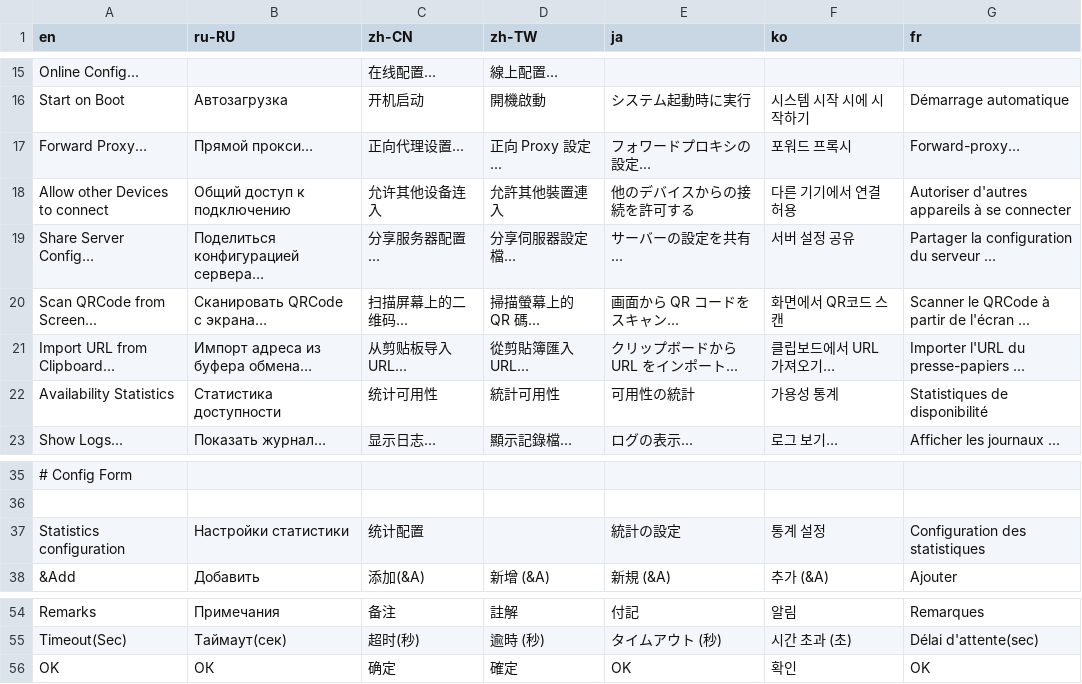
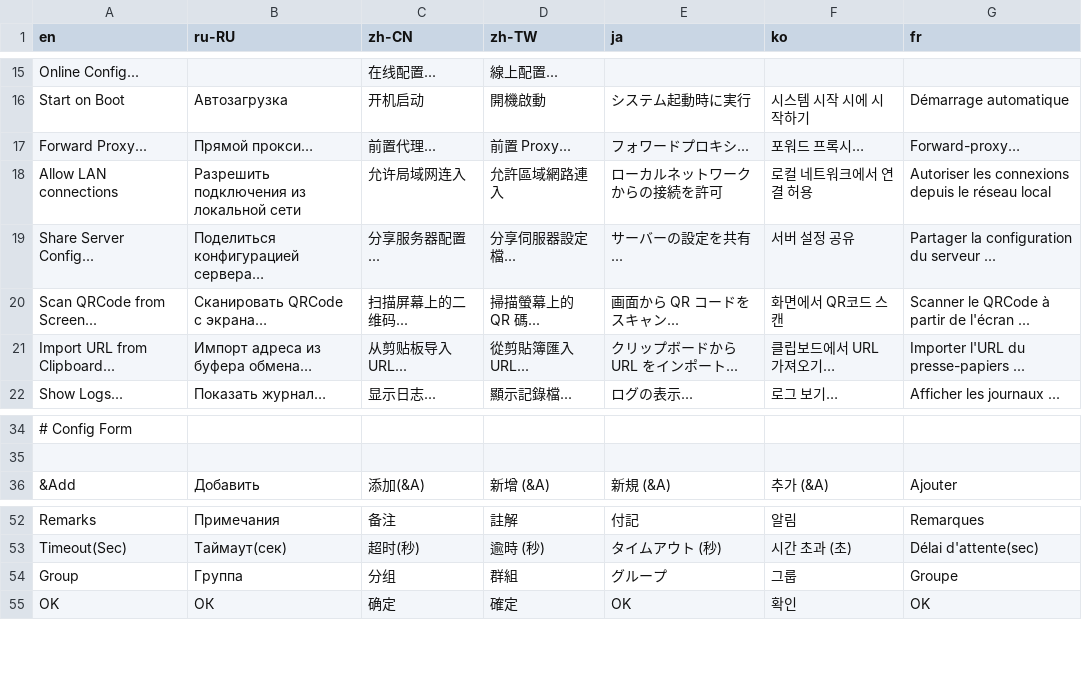
Before and after one commit to pexcn/shadowsocks-windows, a CSV file: shadowsocks-csharp/Data/i18n.csv, drawn as a sheet; only a part is shown, gaps mark what is left out; removed rows and columns are numbered as before the commit, all else as after; the diff names each change by its address in the sheet, - before the commit and + after, or states it on an @@ line.

Commit message:
Cleanup i18n translation

```diff
--- a/shadowsocks-csharp/Data/i18n.csv
+++ b/shadowsocks-csharp/Data/i18n.csv
-C17 (zh-CN): 正向代理设置...
+C17 (zh-CN): 前置代理...
-D17 (zh-TW): 正向 Proxy 設定...
+D17 (zh-TW): 前置 Proxy...
-E17 (ja): フォワードプロキシの設定...
+E17 (ja): フォワードプロキシ...
-F17 (ko): 포워드 프록시
+F17 (ko): 포워드 프록시…
-row 18: Allow other Devices to connect | Общий доступ к подключению | 允许其他设备连入 | 允許其他裝置連入 | 他のデバイスからの接続を許可する | 다른 기기에서 연결 허용 | Autoriser d'autres appareils à se connecter
+row 18: Allow LAN connections | Разрешить подключения из локальной сети | 允许局域网连入 | 允許區域網路連入 | ローカルネットワークからの接続を許可 | 로컬 네트워크에서 연결 허용 | Autoriser les connexions depuis le réseau local
-row 22: Availability Statistics | Статистика доступности | 统计可用性 | 統計可用性 | 可用性の統計 | 가용성 통계 | Statistiques de disponibilité
-row 37: Statistics configuration | Настройки статистики | 统计配置 |  | 統計の設定 | 통계 설정 | Configuration des statistiques
+row 54: Group | Группа | 分组 | 群組 | グループ | 그룹 | Groupe
```
Also changed, not shown: 1 other file.
